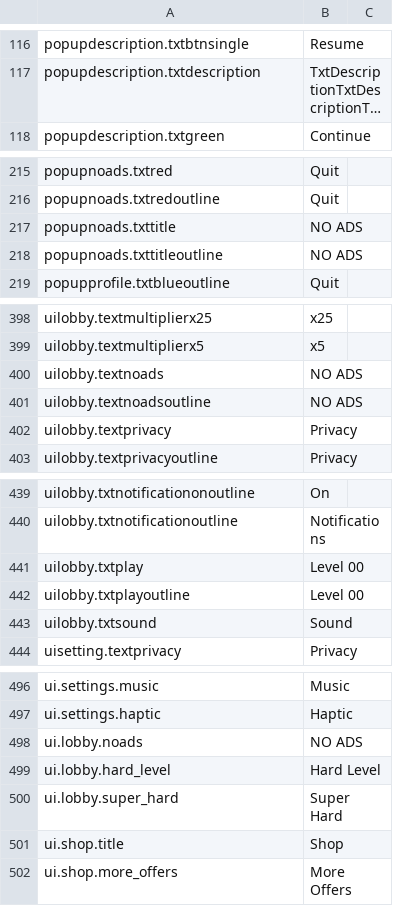
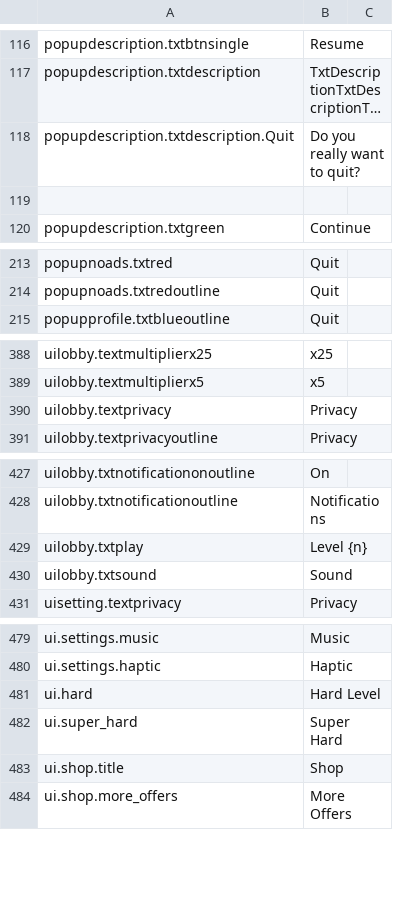
Before and after one commit to jisupark-tech/BalloonFlow, a CSV file: BalloonFlow/Assets/Resources/TextData/TextData.csv, drawn as a sheet; only a part is shown, gaps mark what is left out; long unchanged cells end in …; removed rows and columns are numbered as before the commit, all else as after; the diff covers the shown part only; the diff names each change by its address in the sheet, - before the commit and + after, or states it on an @@ line.

```diff
--- a/BalloonFlow/Assets/Resources/TextData/TextData.csv
+++ b/BalloonFlow/Assets/Resources/TextData/TextData.csv
+row 118: popupdescription.txtdescription.Quit | Do you really want to quit?
+row 119: (empty)
-row 217: popupnoads.txttitle | NO ADS
-row 218: popupnoads.txttitleoutline | NO ADS
-row 400: uilobby.textnoads | NO ADS
-row 401: uilobby.textnoadsoutline | NO ADS
-B429: Level 00
+B429: Level {n}
-row 442: uilobby.txtplayoutline | Level 00
-row 498: ui.lobby.noads | NO ADS
-A481: ui.lobby.hard_level
+A481: ui.hard
-A482: ui.lobby.super_hard
+A482: ui.super_hard
```
Also changed, not shown: 13 added rows, 22 removed rows and 20 edited cells elsewhere in this file, 7 other files.
